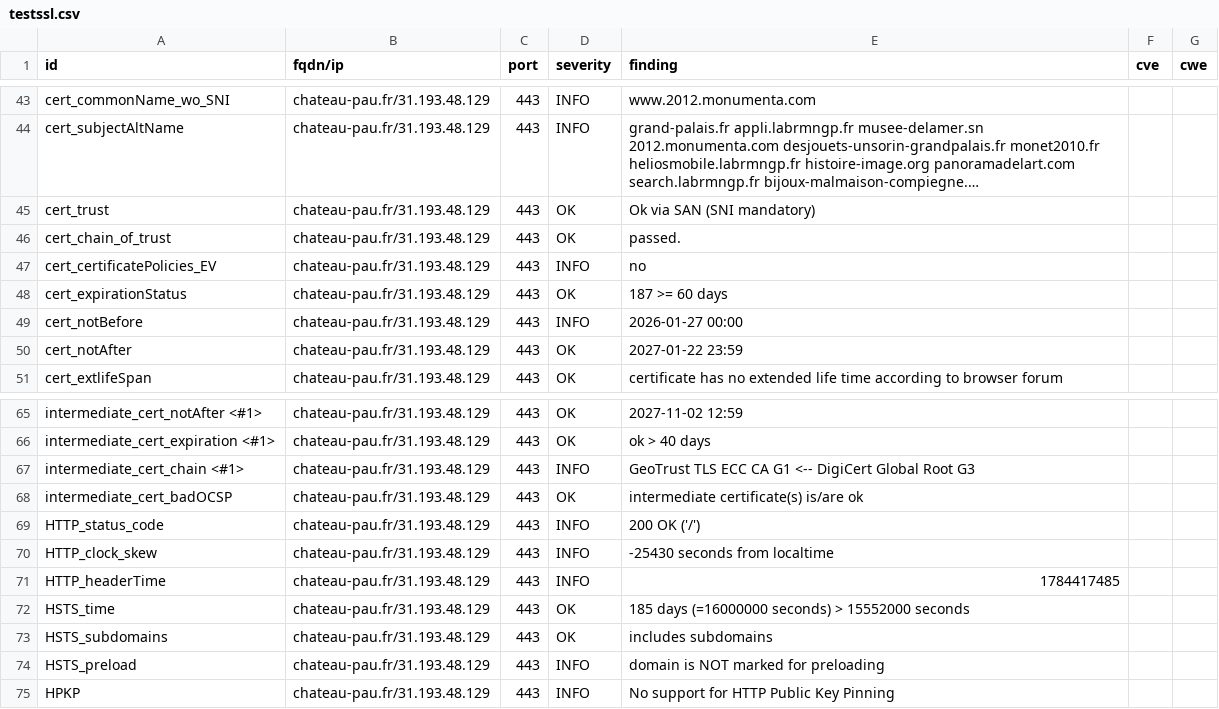
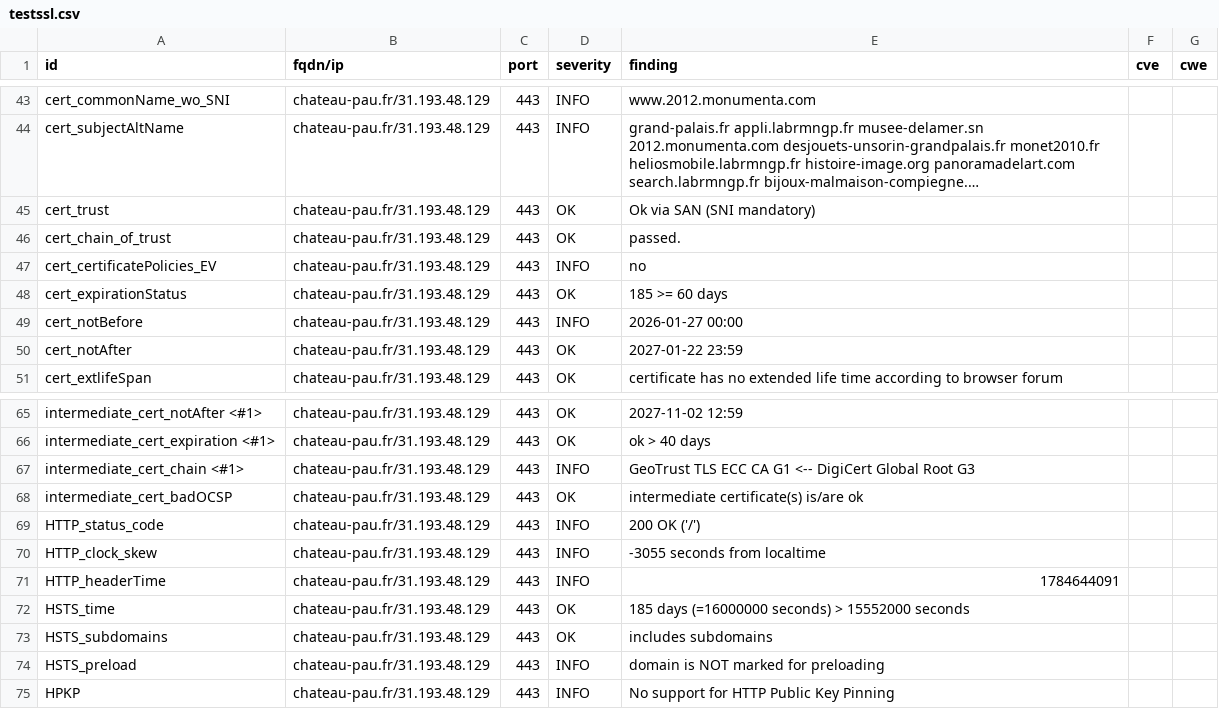
Before and after one commit to culturegouv/dashlord, a CSV file: results/aHR0cHM6Ly9jaGF0ZWF1LXBhdS5mcg==/testssl.csv, drawn as a sheet; only a part is shown, gaps mark what is left out; long unchanged cells end in ….

```diff
--- a/results/aHR0cHM6Ly9jaGF0ZWF1LXBhdS5mcg==/testssl.csv
+++ b/results/aHR0cHM6Ly9jaGF0ZWF1LXBhdS5mcg==/testssl.csv
@@ -47,3 +47,3 @@
 "cert_certificatePolicies_EV","chateau-pau.fr/31.193.48.129","443","INFO","no","",""
-"cert_expirationStatus","chateau-pau.fr/31.193.48.129","443","OK","187 >= 60 days","",""
+"cert_expirationStatus","chateau-pau.fr/31.193.48.129","443","OK","185 >= 60 days","",""
 "cert_notBefore","chateau-pau.fr/31.193.48.129","443","INFO","2026-01-27 00:00","",""
@@ -69,4 +69,4 @@
 "HTTP_status_code","chateau-pau.fr/31.193.48.129","443","INFO","200 OK ('/')","",""
-"HTTP_clock_skew","chateau-pau.fr/31.193.48.129","443","INFO","-25430 seconds from localtime","",""
-"HTTP_headerTime","chateau-pau.fr/31.193.48.129","443","INFO","1784417485","",""
+"HTTP_clock_skew","chateau-pau.fr/31.193.48.129","443","INFO","-3055 seconds from localtime","",""
+"HTTP_headerTime","chateau-pau.fr/31.193.48.129","443","INFO","1784644091","",""
 "HSTS_time","chateau-pau.fr/31.193.48.129","443","OK","185 days (=16000000 seconds) > 15552000 seconds","",""
```
Also changed, not shown: 7 other files.
